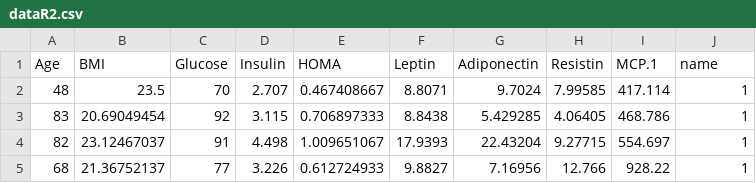
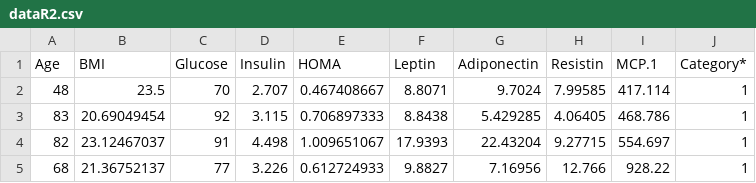
Before and after one commit to angeloschatzimparmpas/t-viSNE, a CSV file: data/dataR2.csv, drawn as a sheet; only a part is shown.

```diff
--- a/data/dataR2.csv
+++ b/data/dataR2.csv
@@ -1,2 +1,2 @@
-Age,BMI,Glucose,Insulin,HOMA,Leptin,Adiponectin,Resistin,MCP.1,name
+Age,BMI,Glucose,Insulin,HOMA,Leptin,Adiponectin,Resistin,MCP.1,Category*
 48,23.5,70,2.707,0.467408667,8.8071,9.7024,7.99585,417.114,1
```
Also changed, not shown: 6 other files.
